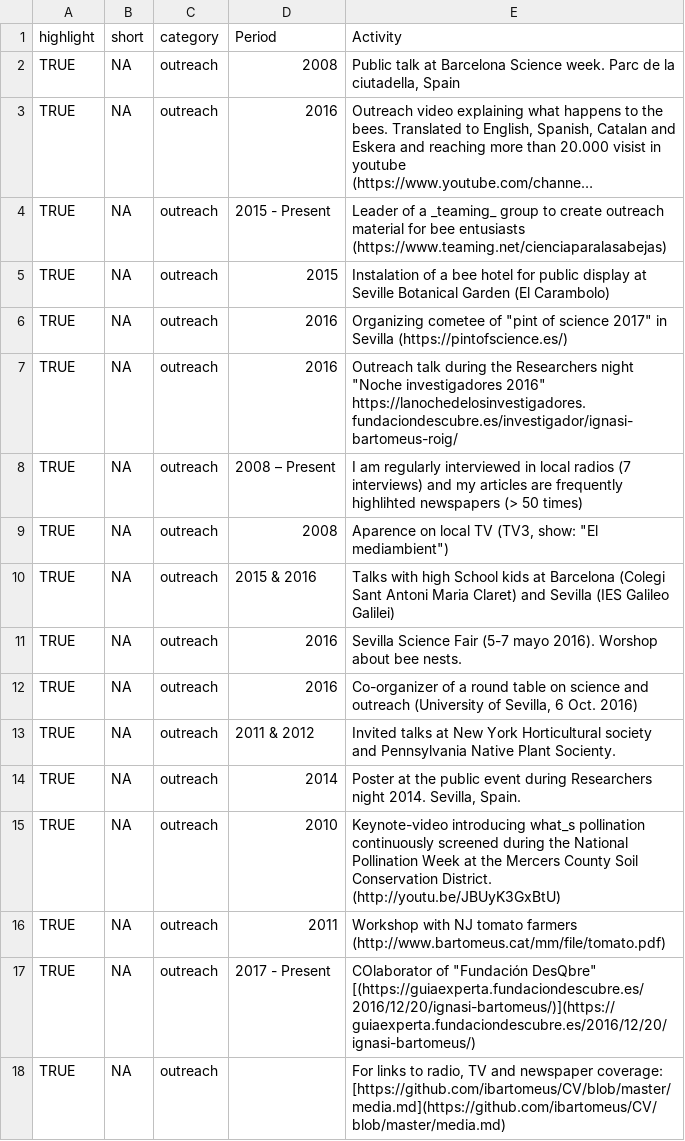
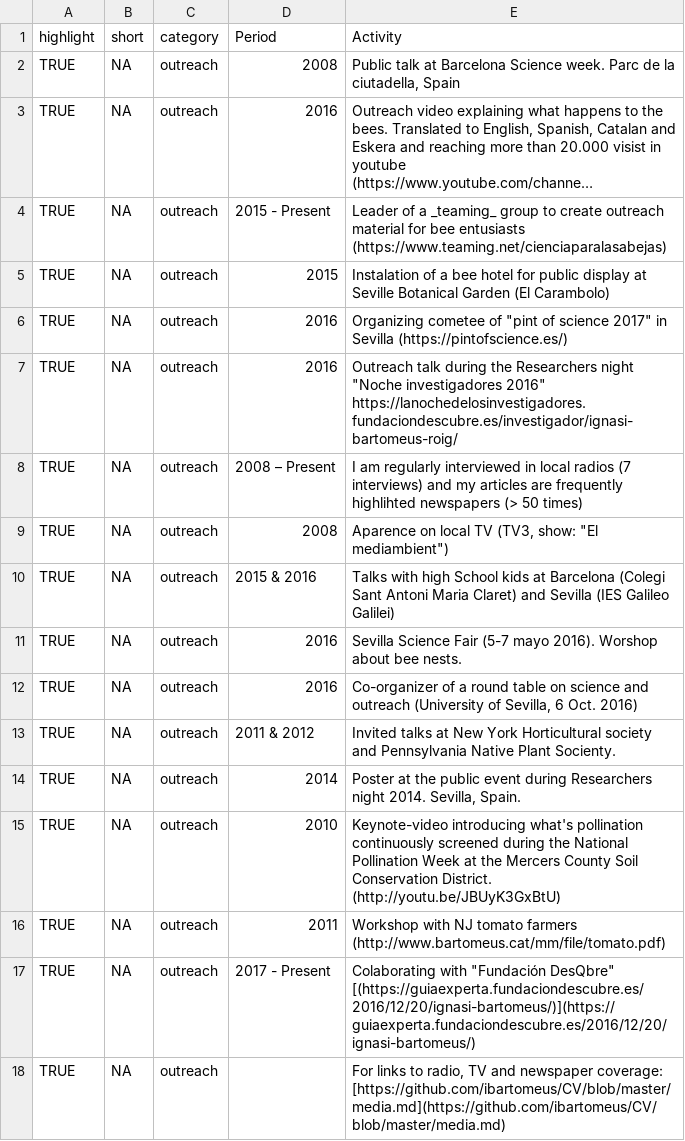
Before and after one commit to ibartomeus/CV, a CSV file: Data/outreach.csv, drawn as a sheet; long unchanged cells end in ….

```diff
--- a/Data/outreach.csv
+++ b/Data/outreach.csv
@@ -15,5 +15,5 @@ TRUE;NA;outreach;2011 & 2012;Invited talks at New York Horticultural society and
 TRUE;NA;outreach;2014;Poster at the public event during Researchers night 2014. Sevilla, Spain.
-TRUE;NA;outreach;2010;Keynote-video introducing what_s pollination continuously screened during the National Pollination Week at the Mercers County Soil Conservation District. (http://youtu.be/JBUyK3GxBtU)
+TRUE;NA;outreach;2010;Keynote-video introducing what's pollination continuously screened during the National Pollination Week at the Mercers County Soil Conservation District. (http://youtu.be/JBUyK3GxBtU)
 TRUE;NA;outreach;2011;Workshop with NJ tomato farmers  (http://www.bartomeus.cat/mm/file/tomato.pdf)
-TRUE;NA;outreach;2017 - Present;COlaborator of "Fundación DesQbre" [(https://guiaexperta.fundaciondescubre.es/2016/12/20/ignasi-bartomeus/)](https://guiaexperta.fundaciondescubre.es/2016/12/20/ignasi-bartomeus/)
+TRUE;NA;outreach;2017 - Present;Colaborating with "Fundación DesQbre" [(https://guiaexperta.fundaciondescubre.es/2016/12/20/ignasi-bartomeus/)](https://guiaexperta.fundaciondescubre.es/2016/12/20/ignasi-bartomeus/)
 TRUE;NA;outreach; ;For links to radio, TV and newspaper coverage: [https://github.com/ibartomeus/CV/blob/master/media.md](https://github.com/ibartomeus/CV/blob/master/media.md)
```
Also changed, not shown: Data/experience_mentoring.csv, Data/service_consulting.csv, 3 other files.
